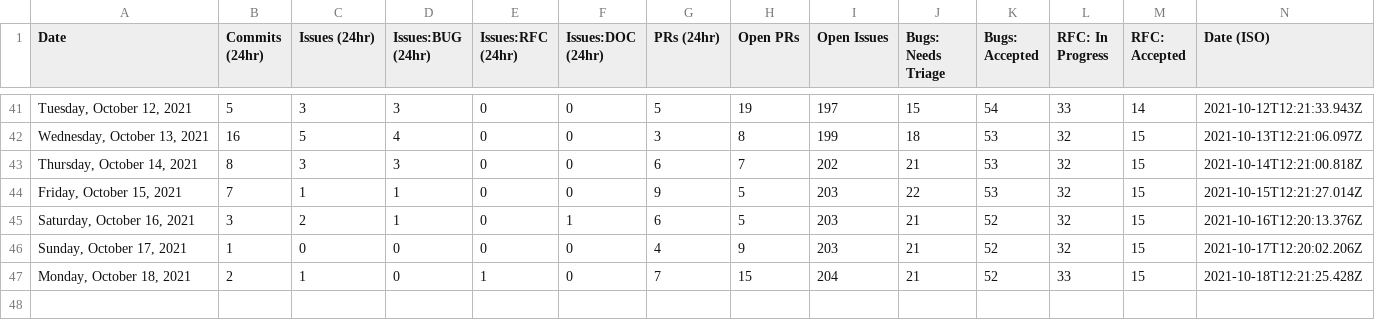
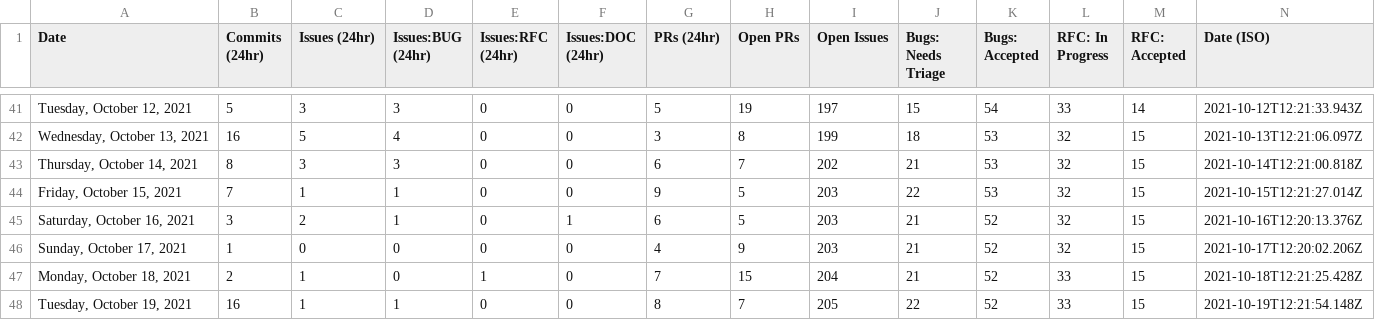
Before and after one commit to albinkc/astro, a CSV file: scripts/stats/stats.csv, drawn as a sheet; only a part is shown, gaps mark what is left out.

```diff
--- a/scripts/stats/stats.csv
+++ b/scripts/stats/stats.csv
@@ -47 +47,2 @@ Date,Commits (24hr),Issues (24hr),Issues:BUG (24hr),Issues:RFC (24hr),Issues:DOC
 "Monday, October 18, 2021",2,1,0,1,0,7,15,204,21,52,33,15,"2021-10-18T12:21:25.428Z"
+"Tuesday, October 19, 2021",16,1,1,0,0,8,7,205,22,52,33,15,"2021-10-19T12:21:54.148Z"
```
